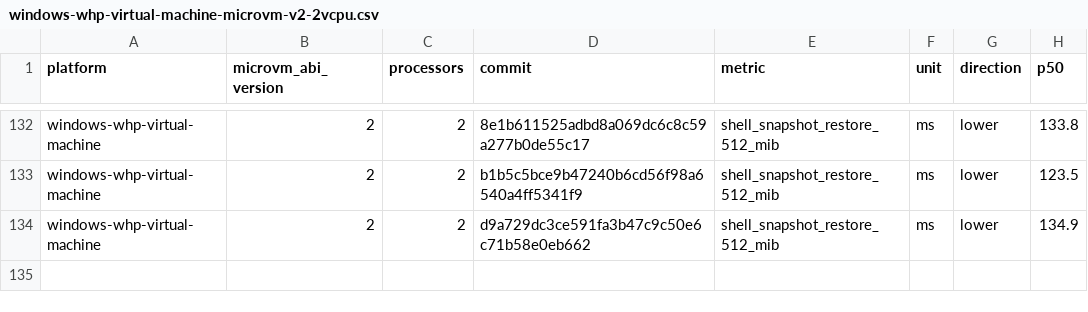
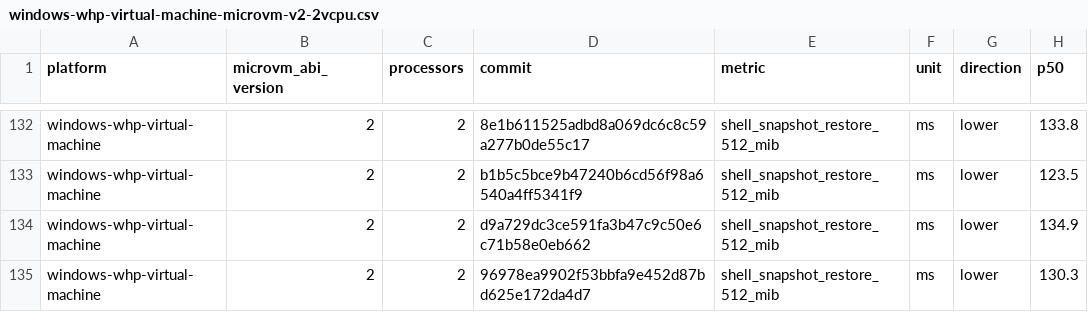
Before and after one commit to agent-next/nvx, a CSV file: data/windows-whp-virtual-machine-microvm-v2-2vcpu.csv, drawn as a sheet; only a part is shown, gaps mark what is left out; the diff names each change by its address in the sheet, - before the commit and + after, or states it on an @@ line.

```diff
--- a/data/windows-whp-virtual-machine-microvm-v2-2vcpu.csv
+++ b/data/windows-whp-virtual-machine-microvm-v2-2vcpu.csv
+row 135: windows-whp-virtual-machine | 2 | 2 | 96978ea9902f53bbfa9e452d87bd625e172da4d7 | shell_snapshot_restore_512_mib | ms | lower | 130.3
```
Also changed, not shown: data/linux-kvm-virtual-machine-microvm-v2-1vcpu.csv, data/linux-mshv-virtual-machine-microvm-v2-1vcpu.csv, 9 other files.
